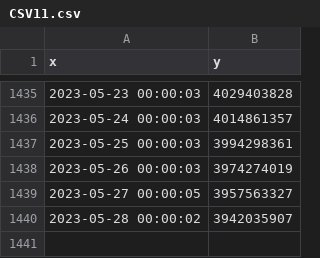
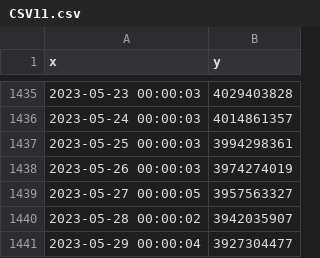
Before and after one commit to MoneyGrass/PnW_Graph_CSV, a CSV file: food/CSV11.csv, drawn as a sheet; only a part is shown, gaps mark what is left out; the diff names each change by its address in the sheet, - before the commit and + after, or states it on an @@ line.

```diff
--- a/food/CSV11.csv
+++ b/food/CSV11.csv
+row 1441: 2023-05-29 00:00:04 | 3927304477
```
Also changed, not shown: manus/CSV13.csv, manus/CSV19.csv, 15 other files.
